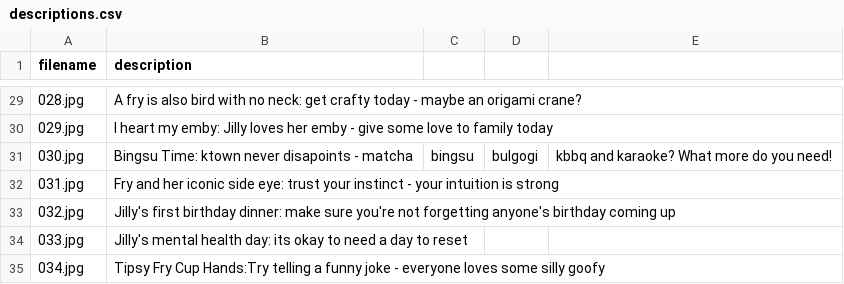
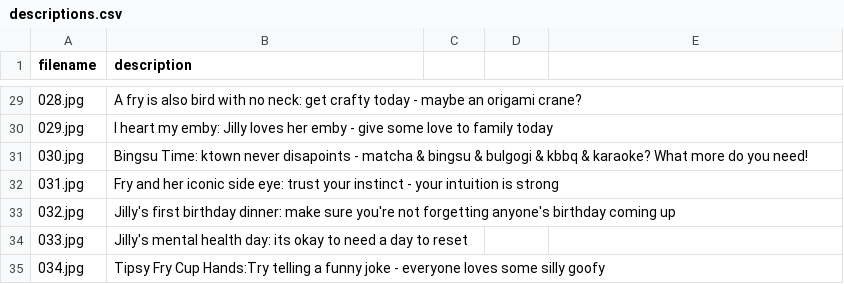
Before and after one commit to laraspapasian26/jilly, a CSV file: images/descriptions.csv, drawn as a sheet; only a part is shown, gaps mark what is left out.

Commit message:
Fix formatting in Bingsu Time description

```diff
--- a/images/descriptions.csv
+++ b/images/descriptions.csv
@@ -30,3 +30,3 @@ filename,description
 029.jpg,I heart my emby: Jilly loves her emby - give some love to family today
-030.jpg,Bingsu Time: ktown never disapoints - matcha, bingsu, bulgogi, kbbq and karaoke? What more do you need!
+030.jpg,Bingsu Time: ktown never disapoints - matcha & bingsu & bulgogi & kbbq & karaoke? What more do you need!
 031.jpg,Fry and her iconic side eye: trust your instinct - your intuition is strong
```
